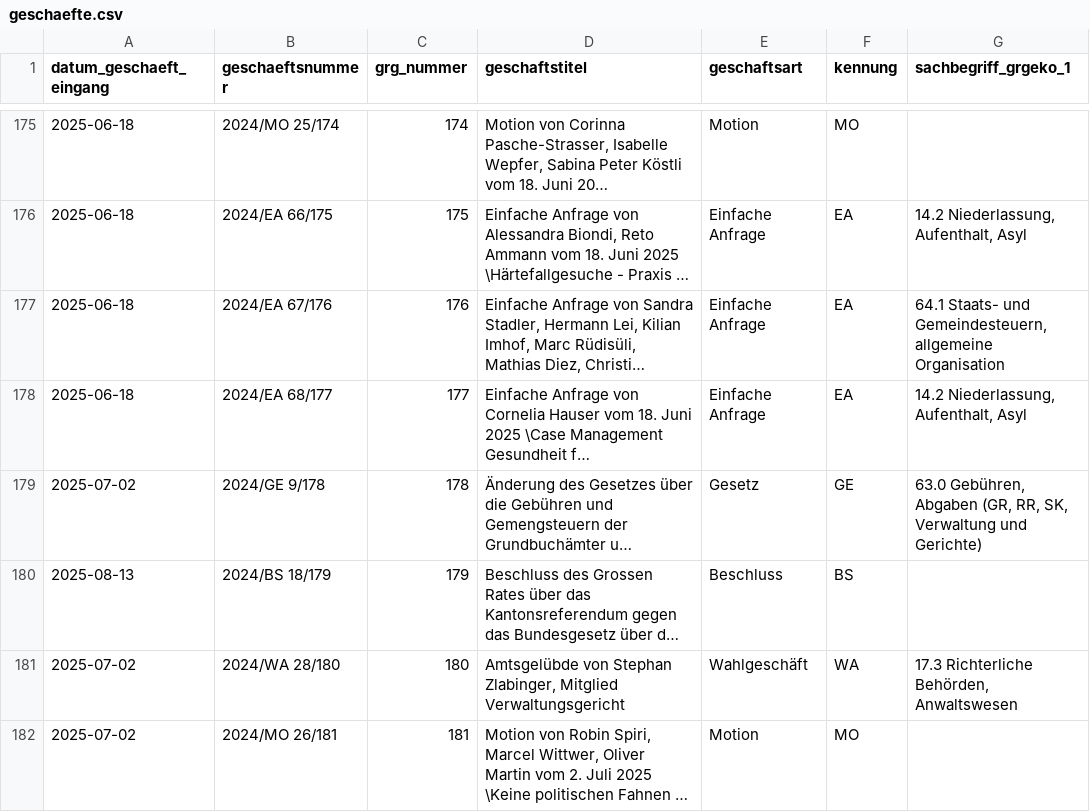
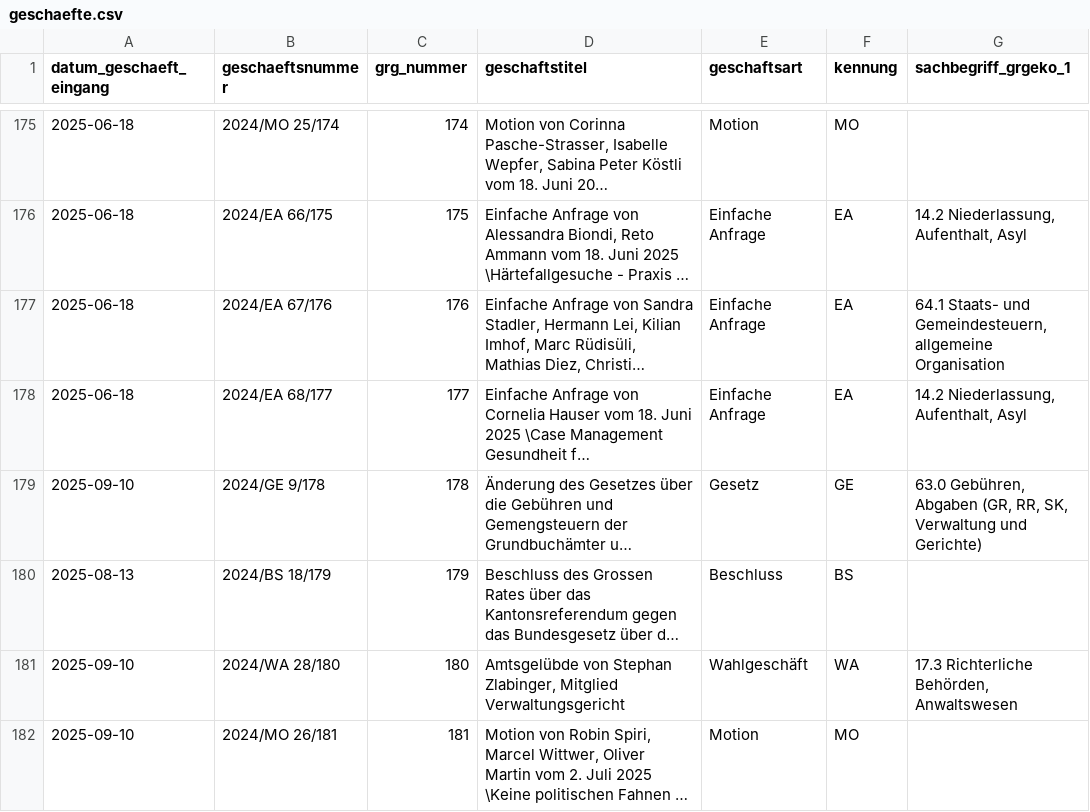
Before and after one commit to ogdtg/vorstossdaten_scrape, a CSV file: geschaefte.csv, drawn as a sheet; only a part is shown, gaps mark what is left out; long unchanged cells end in …; the diff covers the shown part only; the diff names each change by its address in the sheet, - before the commit and + after, or states it on an @@ line.

```diff
--- a/geschaefte.csv
+++ b/geschaefte.csv
-A179 (datum_geschaeft_eingang): 2025-07-02
+A179 (datum_geschaeft_eingang): 2025-09-10
-A181:A182 (datum_geschaeft_eingang): 2025-07-02
+A181:A182 (datum_geschaeft_eingang): 2025-09-10
```
Also changed, not shown: 14 edited cells elsewhere in this file, dokumente.csv, 1 other file.
